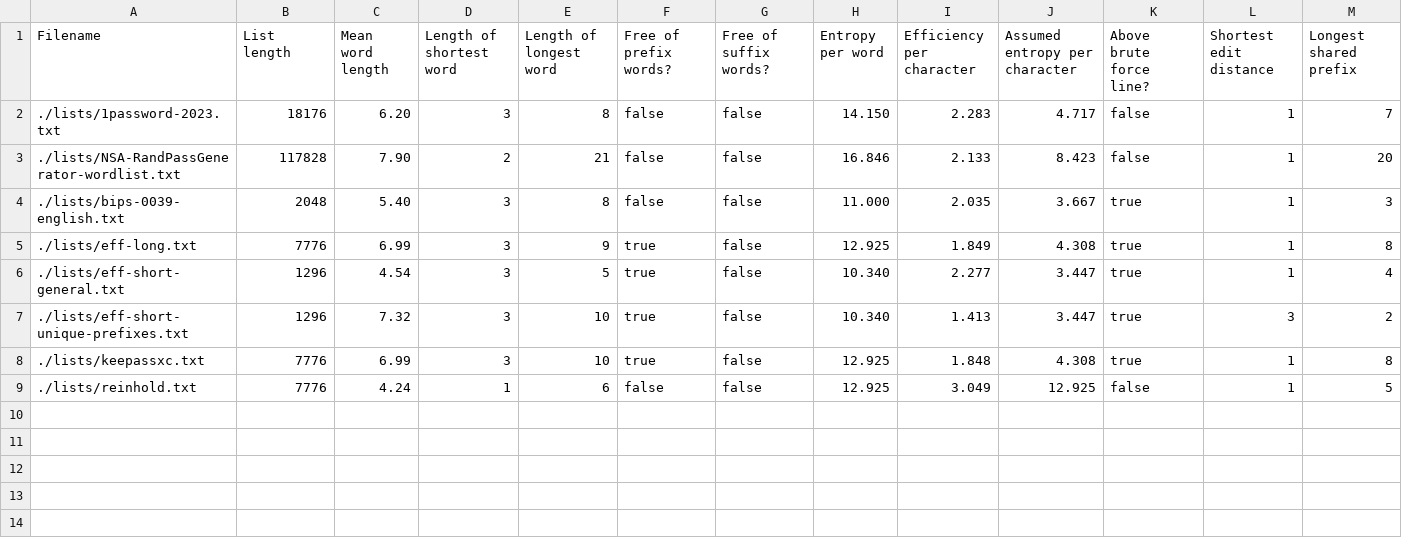
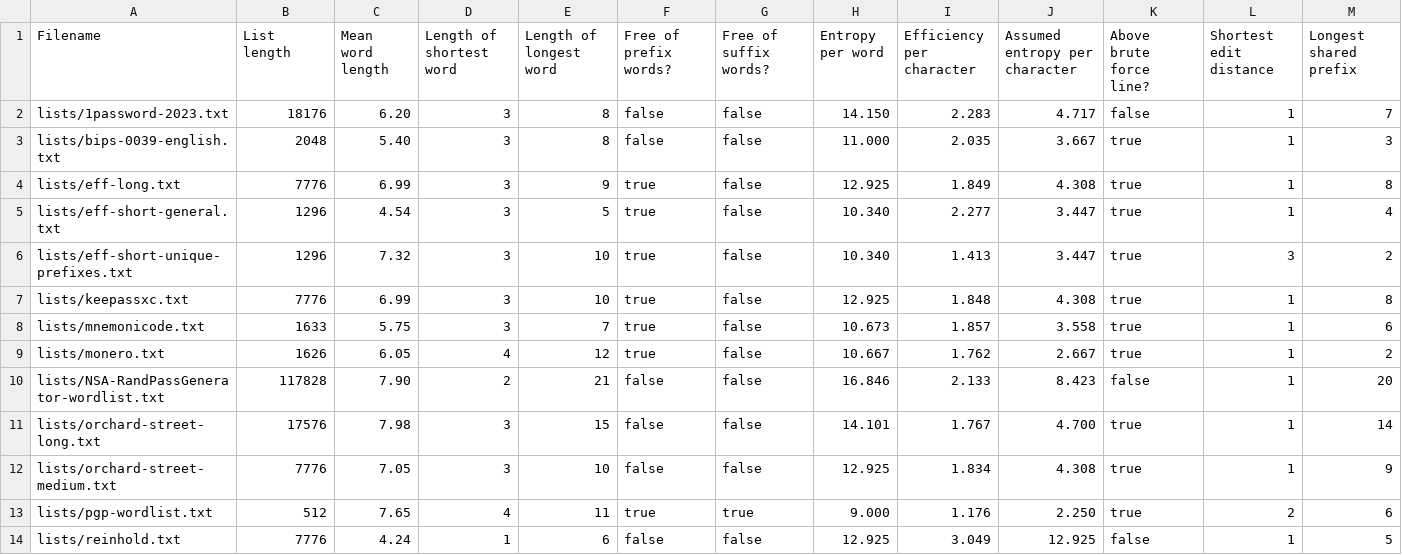
Before and after one commit to sts10/wordlist-information, a CSV file: wordlist-stats-level-2.csv, drawn as a sheet; only a part is shown; removed rows and columns are numbered as before the commit, all else as after; rows hold the shown columns only; the diff names each change by its address in the sheet, - before the commit and + after, or states it on an @@ line.

Commit message:
does a fresh run of wordlist info to make CSVs levels 1 through 4, excluding NSA list from levels 3 and 4 for time reasons

```diff
--- a/wordlist-stats-level-2.csv
+++ b/wordlist-stats-level-2.csv
-A2 (Filename): ./lists/1password-2023.txt
+A2 (Filename): lists/1password-2023.txt
-row 3: ./lists/NSA-RandPassGenerator-wordlist.txt | 117828 | 7.90 | 2 | 21 | false | false | 16.846 | 2.133 | 8.423 | false | 1 | 20
-A3 (Filename): ./lists/bips-0039-english.txt
+A3 (Filename): lists/bips-0039-english.txt
-A4 (Filename): ./lists/eff-long.txt
+A4 (Filename): lists/eff-long.txt
-A5 (Filename): ./lists/eff-short-general.txt
+A5 (Filename): lists/eff-short-general.txt
-A6 (Filename): ./lists/eff-short-unique-prefixes.txt
+A6 (Filename): lists/eff-short-unique-prefixes.txt
-A7 (Filename): ./lists/keepassxc.txt
+A7 (Filename): lists/keepassxc.txt
+row 8: lists/mnemonicode.txt | 1633 | 5.75 | 3 | 7 | true | false | 10.673 | 1.857 | 3.558 | true | 1 | 6
+row 9: lists/monero.txt | 1626 | 6.05 | 4 | 12 | true | false | 10.667 | 1.762 | 2.667 | true | 1 | 2
+row 10: lists/NSA-RandPassGenerator-wordlist.txt | 117828 | 7.90 | 2 | 21 | false | false | 16.846 | 2.133 | 8.423 | false | 1 | 20
+row 11: lists/orchard-street-long.txt | 17576 | 7.98 | 3 | 15 | false | false | 14.101 | 1.767 | 4.700 | true | 1 | 14
+row 12: lists/orchard-street-medium.txt | 7776 | 7.05 | 3 | 10 | false | false | 12.925 | 1.834 | 4.308 | true | 1 | 9
+row 13: lists/pgp-wordlist.txt | 512 | 7.65 | 4 | 11 | true | true | 9.000 | 1.176 | 2.250 | true | 2 | 6
-A14 (Filename): ./lists/reinhold.txt
+A14 (Filename): lists/reinhold.txt
```
Also changed, not shown: wordlist-stats-level-1.csv, wordlist-stats-level-3.csv, 2 other files.
